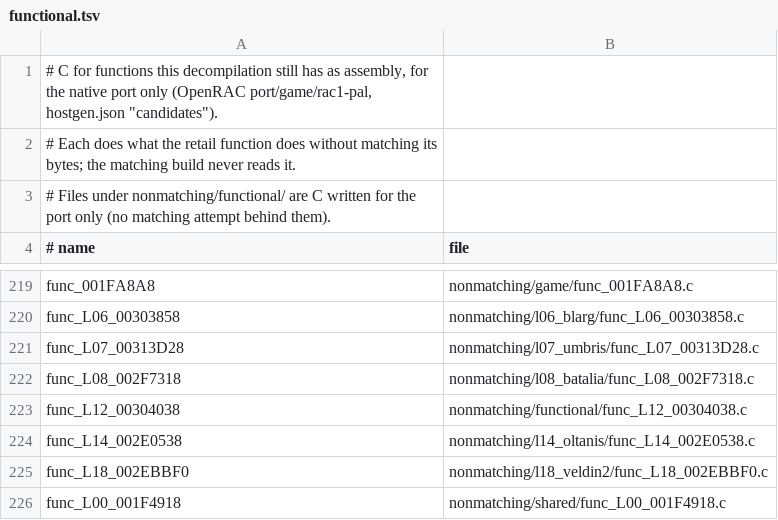
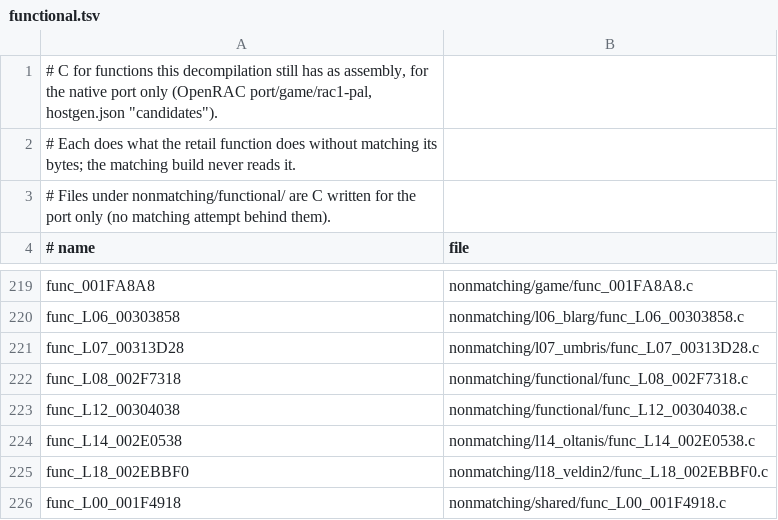
Before and after one commit to BIGGZ22/OpenRAC-NX, a TSV file: games/rac1/nonmatching/functional.tsv, drawn as a sheet; only a part is shown, gaps mark what is left out.

```diff
--- a/games/rac1/nonmatching/functional.tsv
+++ b/games/rac1/nonmatching/functional.tsv
@@ -221,3 +221,3 @@ func_L06_00303858	nonmatching/l06_blarg/func_L06_00303858.c
 func_L07_00313D28	nonmatching/l07_umbris/func_L07_00313D28.c
-func_L08_002F7318	nonmatching/l08_batalia/func_L08_002F7318.c
+func_L08_002F7318	nonmatching/functional/func_L08_002F7318.c
 func_L12_00304038	nonmatching/functional/func_L12_00304038.c
```
Also changed, not shown: 1 other file.
